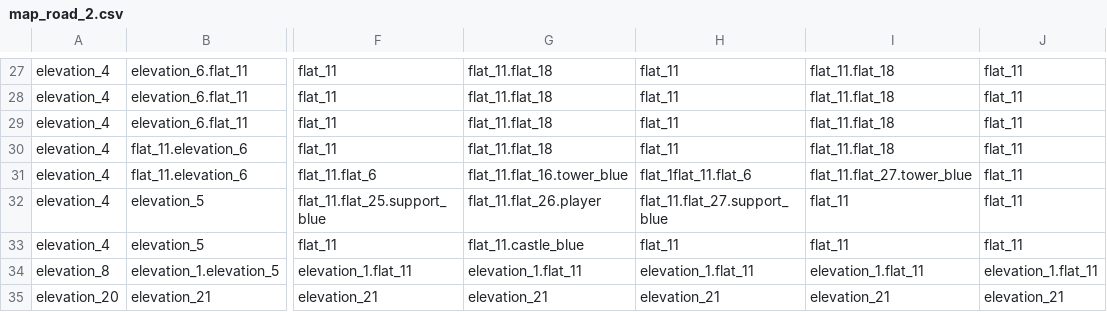
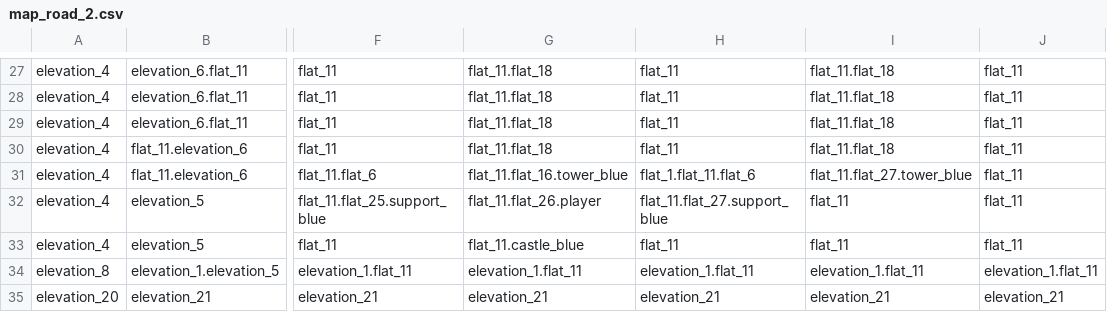
Before and after one commit to Dmitriy078/BattleBase, a CSV file: resources/maps/map_road_2.csv, drawn as a sheet; only a part is shown, gaps mark what is left out; the diff names each change by its address in the sheet, - before the commit and + after, or states it on an @@ line.

Commit message:
update game

```diff
--- a/resources/maps/map_road_2.csv
+++ b/resources/maps/map_road_2.csv
-H31: flat_1flat_11.flat_6
+H31: flat_1.flat_11.flat_6
```
